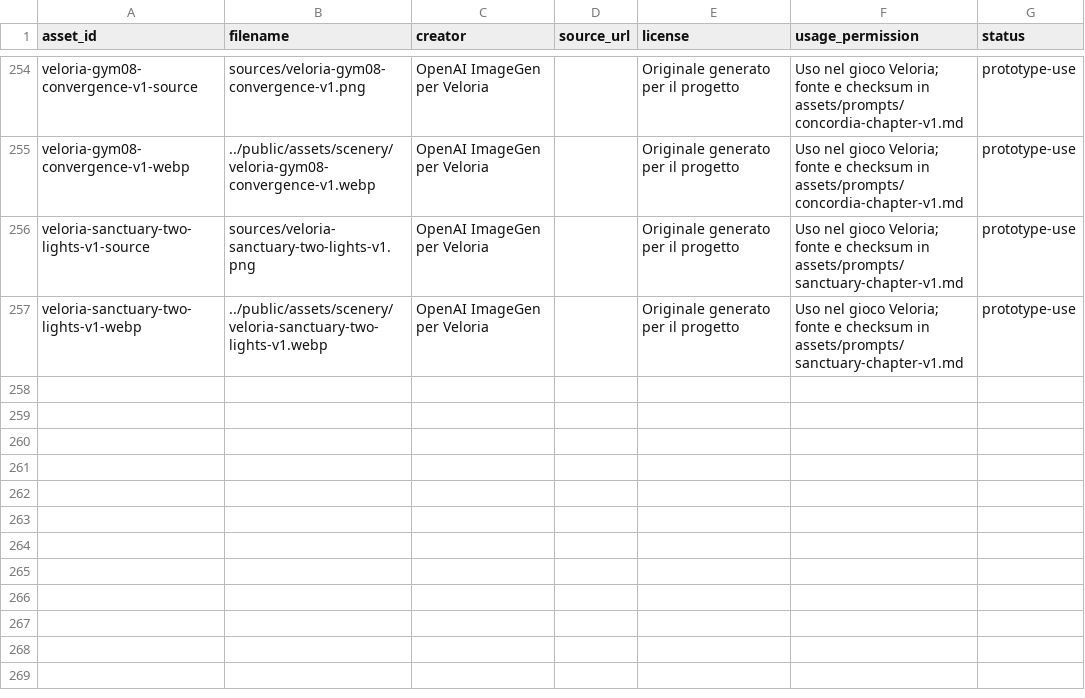
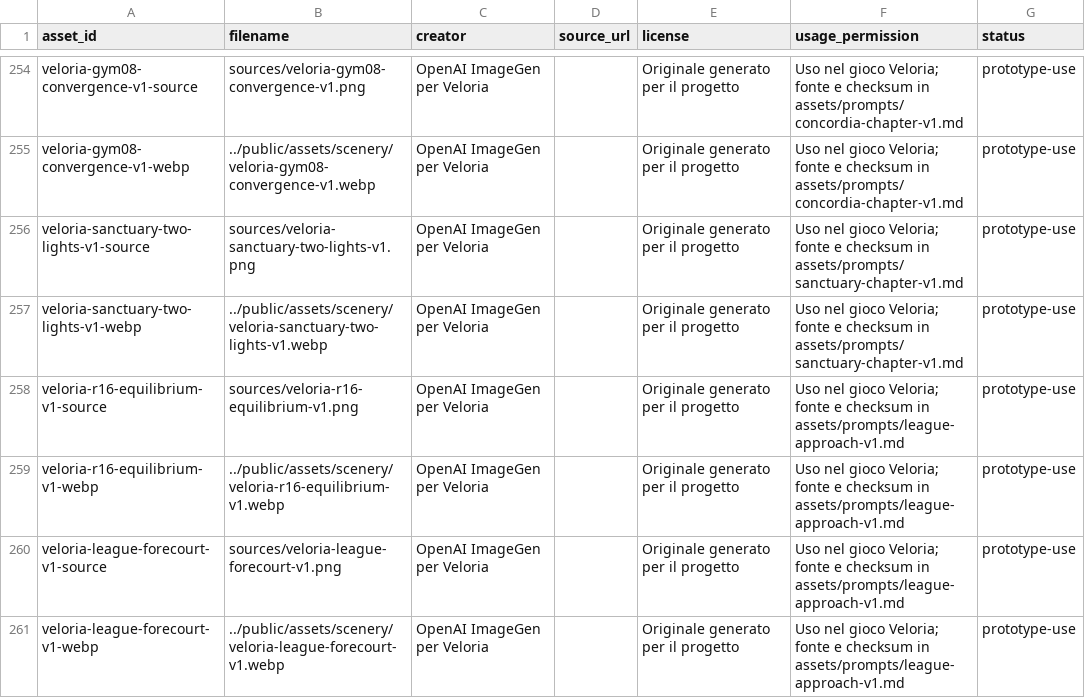
Before and after one commit to Jacoporusso/veloria, a CSV file: assets/ASSET_REGISTER.csv, drawn as a sheet; only a part is shown, gaps mark what is left out; the diff names each change by its address in the sheet, - before the commit and + after, or states it on an @@ line.

Commit message:
feat: open Equilibrium Path and League forecourt with advanced moves

```diff
--- a/assets/ASSET_REGISTER.csv
+++ b/assets/ASSET_REGISTER.csv
+row 258: veloria-r16-equilibrium-v1-source | sources/veloria-r16-equilibrium-v1.png | OpenAI ImageGen per Veloria |  | Originale generato per il progetto | Uso nel gioco Veloria; fonte e checksum in assets/prompts/league-approach-v1.md | prototype-use
+row 259: veloria-r16-equilibrium-v1-webp | ../public/assets/scenery/veloria-r16-equilibrium-v1.webp | OpenAI ImageGen per Veloria |  | Originale generato per il progetto | Uso nel gioco Veloria; fonte e checksum in assets/prompts/league-approach-v1.md | prototype-use
+row 260: veloria-league-forecourt-v1-source | sources/veloria-league-forecourt-v1.png | OpenAI ImageGen per Veloria |  | Originale generato per il progetto | Uso nel gioco Veloria; fonte e checksum in assets/prompts/league-approach-v1.md | prototype-use
+row 261: veloria-league-forecourt-v1-webp | ../public/assets/scenery/veloria-league-forecourt-v1.webp | OpenAI ImageGen per Veloria |  | Originale generato per il progetto | Uso nel gioco Veloria; fonte e checksum in assets/prompts/league-approach-v1.md | prototype-use
```
Also changed, not shown: 46 other files.
